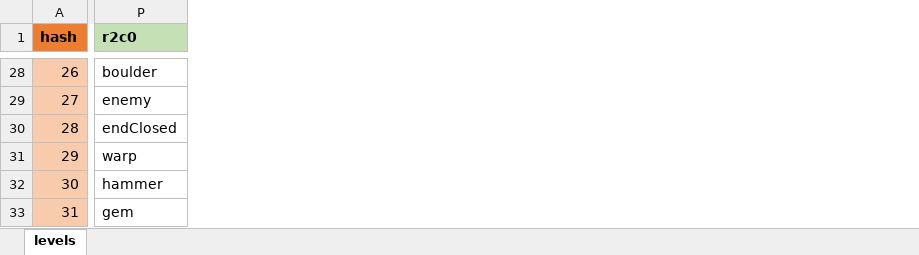
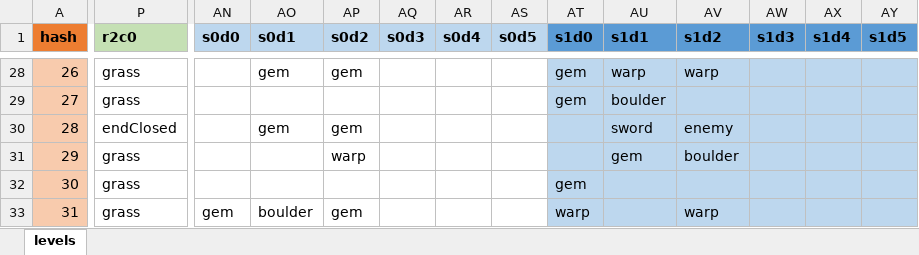
Before and after one commit to emchar1/PUZLBoy, an Excel workbook: JSON/Levels.xlsx, sheet levels, drawn as a sheet; only a part is shown, gaps mark what is left out; values as stored, in another font and other column widths than the file's, no borders; the diff covers the shown part only; the diff names each change by its address in the sheet, - before the commit and + after, or states it on an @@ line.

Commit message:
Redesign objects (gems, items, enemy, boulder, warp) so that it now overlays on top of terrain. Had to basically re-engineer everything. Refactor everywhere.

```diff
--- a/JSON/Levels.xlsx (sheet levels)
+++ b/JSON/Levels.xlsx (sheet levels)
+column AN (s0d0), row 33: gem
+column AO (s0d1), rows 28-33: gem |  | gem |  |  | boulder
+column AP (s0d2), rows 28-33: gem |  | gem | warp |  | gem
+column AQ (s0d3), empty
+column AR (s0d4), empty
+column AS (s0d5), empty
+column AT (s1d0), rows 28-33: gem | gem |  |  | gem | warp
+column AU (s1d1), rows 28-31: warp | boulder | sword | gem
+column AV (s1d2), rows 28-33: warp |  | enemy | boulder |  | warp
+column AW (s1d3), empty
+column AX (s1d4), empty
+column AY (s1d5), empty
-P28 (r2c0): boulder
+P28 (r2c0): grass
-P29 (r2c0): enemy
+P29 (r2c0): grass
-P31 (r2c0): warp
+P31 (r2c0): grass
-P32 (r2c0): hammer
+P32 (r2c0): grass
-P33 (r2c0): gem
+P33 (r2c0): grass
```
Also changed, not shown: 24 added columns and 374 edited cells elsewhere in this sheet, 29 other files.
